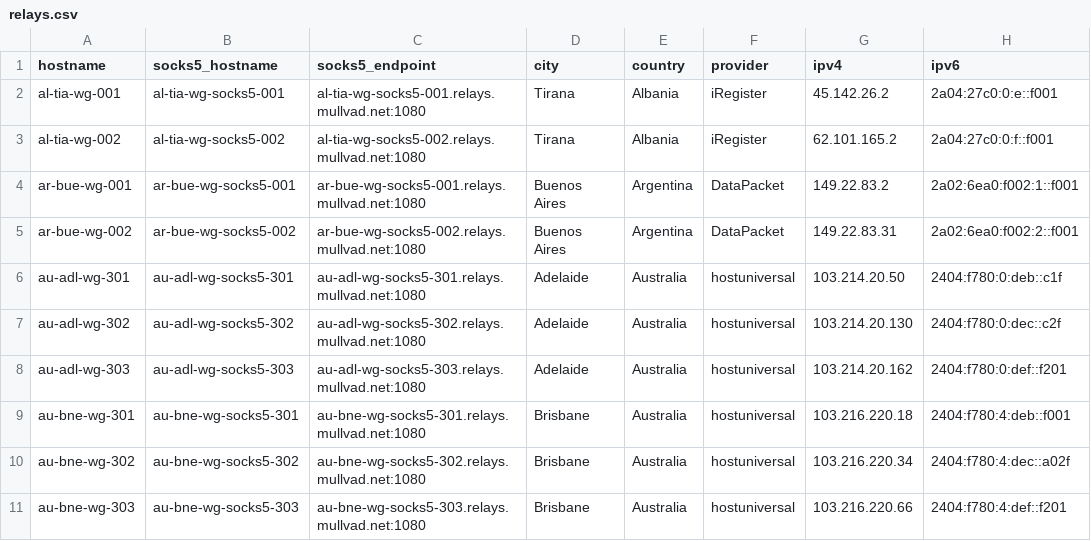
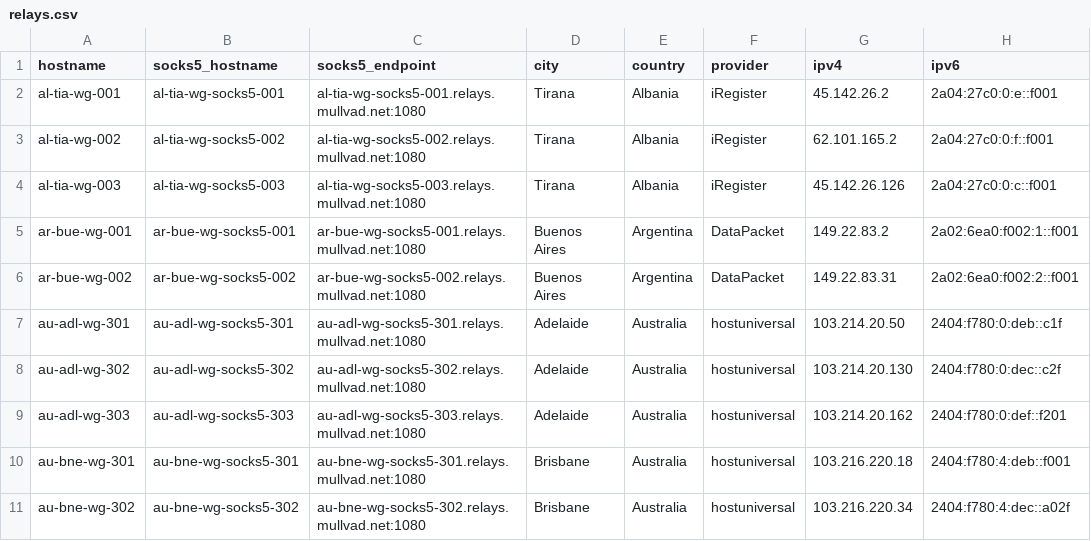
Before and after one commit to tommy-ca/mulvad-relay-list, a CSV file: relays.csv, drawn as a sheet; only a part is shown; the shorter side is filled out with more unchanged rows.

```diff
--- a/relays.csv
+++ b/relays.csv
@@ -3,2 +3,3 @@ al-tia-wg-001,al-tia-wg-socks5-001,al-tia-wg-socks5-001.relays.mullvad.net:1080,
 al-tia-wg-002,al-tia-wg-socks5-002,al-tia-wg-socks5-002.relays.mullvad.net:1080,Tirana,Albania,iRegister,62.101.165.2,2a04:27c0:0:f::f001
+al-tia-wg-003,al-tia-wg-socks5-003,al-tia-wg-socks5-003.relays.mullvad.net:1080,Tirana,Albania,iRegister,45.142.26.126,2a04:27c0:0:c::f001
 ar-bue-wg-001,ar-bue-wg-socks5-001,ar-bue-wg-socks5-001.relays.mullvad.net:1080,Buenos Aires,Argentina,DataPacket,149.22.83.2,2a02:6ea0:f002:1::f001
```
Also changed, not shown: 7 other files.
